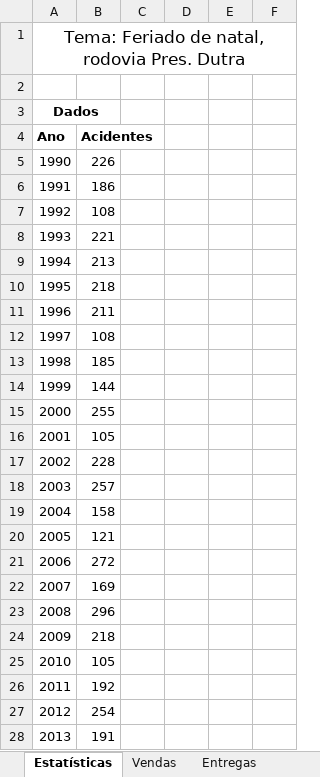
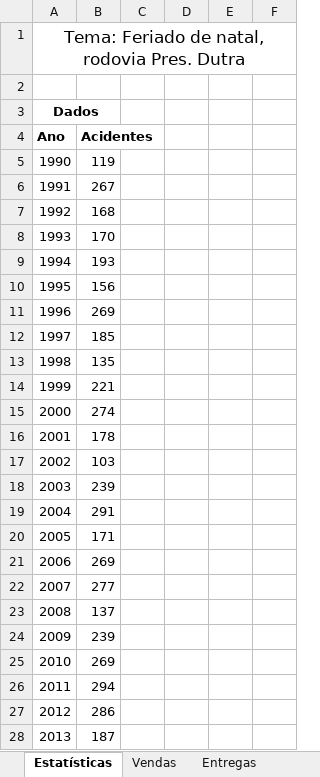
Before and after one commit to AndreinaMoura/logic, an Excel workbook: SOP/Excel/exercicios-graficos.xlsx, sheet Estatísticas, drawn as a sheet; only a part is shown; values as stored, in another font and other column widths than the file's, no borders; charts and pictures not drawn; the diff covers the shown part only; the diff names each change by its address in the sheet, - before the commit and + after, or states it on an @@ line.

```diff
--- a/SOP/Excel/exercicios-graficos.xlsx (sheet Estatísticas)
+++ b/SOP/Excel/exercicios-graficos.xlsx (sheet Estatísticas)
-B5 (Acidentes): 226
+B5 (Acidentes): 119
-B6 (Acidentes): 186
+B6 (Acidentes): 267
-B7 (Acidentes): 108
+B7 (Acidentes): 168
-B8 (Acidentes): 221
+B8 (Acidentes): 170
-B9 (Acidentes): 213
+B9 (Acidentes): 193
-B10 (Acidentes): 218
+B10 (Acidentes): 156
-B11 (Acidentes): 211
+B11 (Acidentes): 269
-B12 (Acidentes): 108
+B12 (Acidentes): 185
-B13 (Acidentes): 185
+B13 (Acidentes): 135
-B14 (Acidentes): 144
+B14 (Acidentes): 221
-B15 (Acidentes): 255
+B15 (Acidentes): 274
-B16 (Acidentes): 105
+B16 (Acidentes): 178
-B17 (Acidentes): 228
+B17 (Acidentes): 103
-B18 (Acidentes): 257
+B18 (Acidentes): 239
-B19 (Acidentes): 158
+B19 (Acidentes): 291
-B20 (Acidentes): 121
+B20 (Acidentes): 171
-B21 (Acidentes): 272
+B21 (Acidentes): 269
-B22 (Acidentes): 169
+B22 (Acidentes): 277
-B23 (Acidentes): 296
+B23 (Acidentes): 137
-B24 (Acidentes): 218
+B24 (Acidentes): 239
-B25 (Acidentes): 105
+B25 (Acidentes): 269
-B26 (Acidentes): 192
+B26 (Acidentes): 294
-B27 (Acidentes): 254
+B27 (Acidentes): 286
-B28 (Acidentes): 191
+B28 (Acidentes): 187
```
Also changed, not shown: 18 edited cells elsewhere in this sheet, sheet Entregas, sheet Vendas, charts or pictures, 27 other files.
